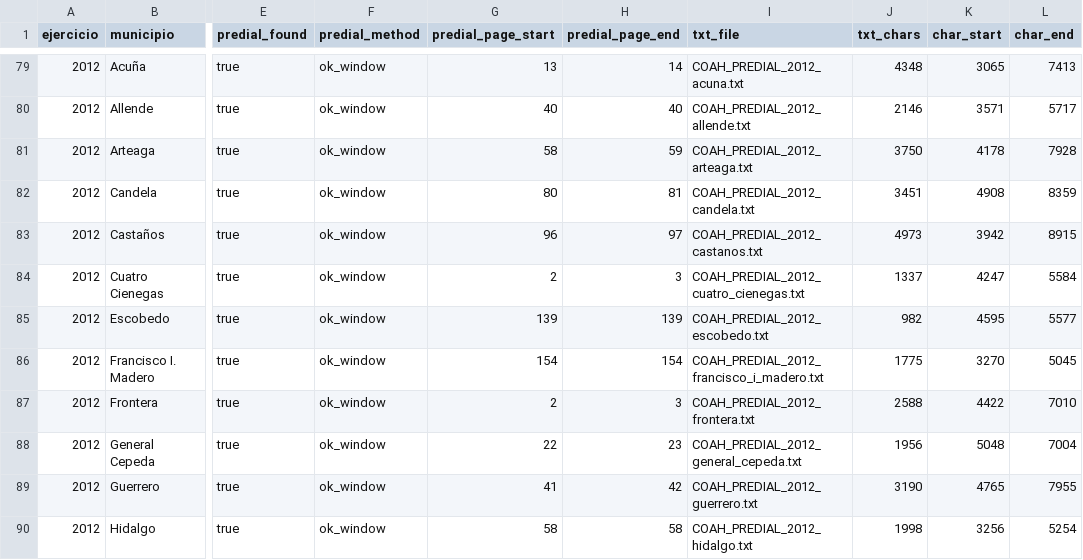
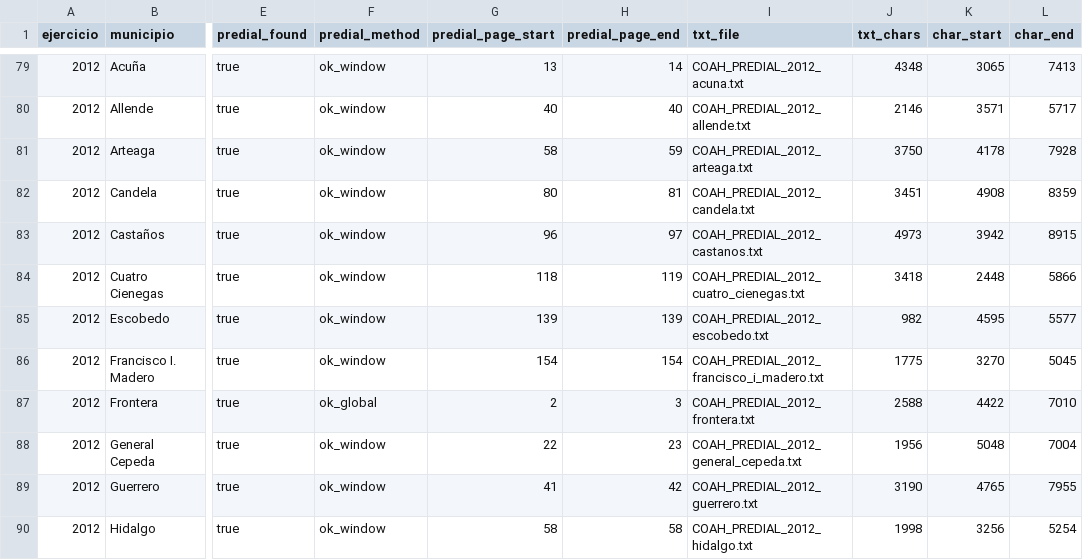
Before and after one commit to gib-again/predial-mx, a CSV file: data/coahuila/meta/segment.csv, drawn as a sheet; only a part is shown, gaps mark what is left out; the diff covers the shown part only; the diff names each change by its address in the sheet, - before the commit and + after, or states it on an @@ line.

```diff
--- a/data/coahuila/meta/segment.csv
+++ b/data/coahuila/meta/segment.csv
-G84 (predial_page_start): 2
+G84 (predial_page_start): 118
-H84 (predial_page_end): 3
+H84 (predial_page_end): 119
-J84 (txt_chars): 1337
+J84 (txt_chars): 3418
-K84 (char_start): 4247
+K84 (char_start): 2448
-L84 (char_end): 5584
+L84 (char_end): 5866
-F87 (predial_method): ok_window
+F87 (predial_method): ok_global
```
Also changed, not shown: 143 edited cells elsewhere in this file, data/coahuila/meta/predial_master.csv, data/coahuila/meta/predial_sections.csv, 9 other files.
